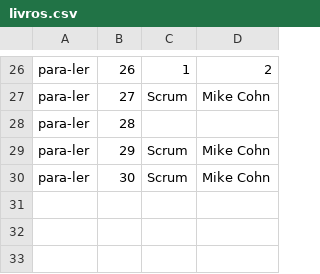
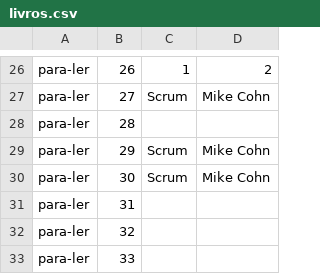
Before and after one commit to Oszter/Livraria-site, a CSV file: Alura.ListaLeitura.App/Repositorio/livros.csv, drawn as a sheet; only a part is shown, gaps mark what is left out.

```diff
--- a/Alura.ListaLeitura.App/Repositorio/livros.csv
+++ b/Alura.ListaLeitura.App/Repositorio/livros.csv
@@ -30 +30,4 @@ para-ler;29;Scrum;Mike Cohn
 para-ler;30;Scrum;Mike Cohn
+para-ler;31;;
+para-ler;32;;
+para-ler;33;;
```
Also changed, not shown: Alura.ListaLeitura.App/bin/Debug/netcoreapp2.0/Repositorio/livros.csv, 36 other files.
